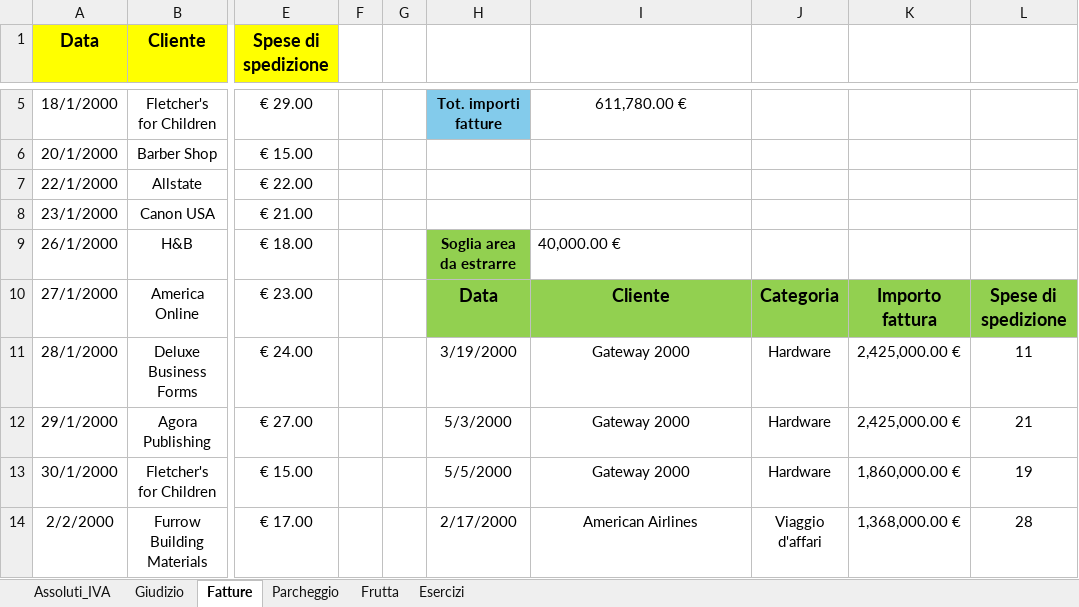
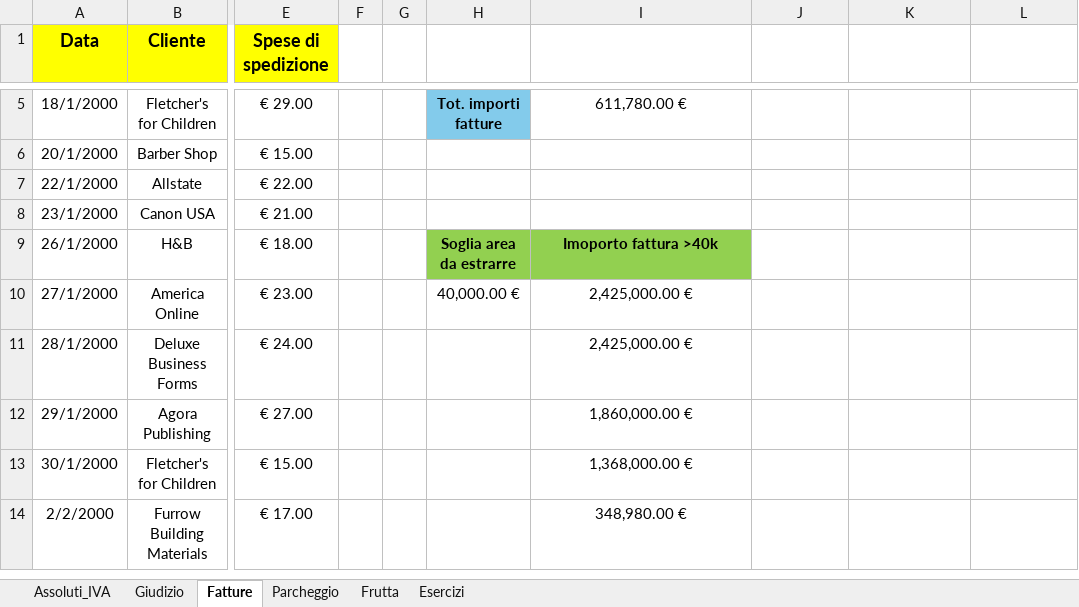
Before and after one commit to andrmarcucci24-rgb/DAPT0326IT---EPICOD-Data-Analysis-AI, an Excel workbook: M2_Statistica_&_Excel/W3_D1.xlsx, sheet Fatture, drawn as a sheet; only a part is shown, gaps mark what is left out; values as stored, in another font and other column widths than the file's, no borders; table styles not drawn; the diff covers the shown part only; the diff names each change by its address in the sheet, - before the commit and + after, or states it on an @@ line.

```diff
--- a/M2_Statistica_&_Excel/W3_D1.xlsx (sheet Fatture)
+++ b/M2_Statistica_&_Excel/W3_D1.xlsx (sheet Fatture)
-I9: 40,000.00 €
+I9: Imoporto fattura >40k
@@ I9 fill: none → #92D050, bold: off → on, alignment: left → center @@
-H10: Data
+H10: 40,000.00 €
-H10:L10 fill: #92D050
+H10:L10 fill: none
-H10:I10 bold: on
+H10:I10 bold: off, text size: smaller
-I10: Cliente
+I10: 2,425,000.00 €
-J10: Categoria
+J10: (empty)
-K10: Importo fattura
+K10: (empty)
-L10: Spese di spedizione
+L10: (empty)
-H11: 3/19/2000
+H11: (empty)
-I11: Gateway 2000
+I11: 2,425,000.00 €
-J11:J13: Hardware
+J11:J13: (empty)
-K11:K12: 2,425,000.00 €
+K11:K12: (empty)
-L11: 11
+L11: (empty)
-H12: 5/3/2000
+H12: (empty)
-I12: Gateway 2000
+I12: 1,860,000.00 €
-L12: 21
+L12: (empty)
-H13: 5/5/2000
+H13: (empty)
-I13: Gateway 2000
+I13: 1,368,000.00 €
-K13: 1,860,000.00 €
+K13: (empty)
-L13: 19
+L13: (empty)
-H14: 2/17/2000
+H14: (empty)
-I14: American Airlines
+I14: 348,980.00 €
-J14: Viaggio d'affari
+J14: (empty)
-K14: 1,368,000.00 €
+K14: (empty)
-L14: 28
+L14: (empty)
```
Also changed, not shown: 1 added row and 181 edited cells elsewhere in this sheet, 1 other file.
